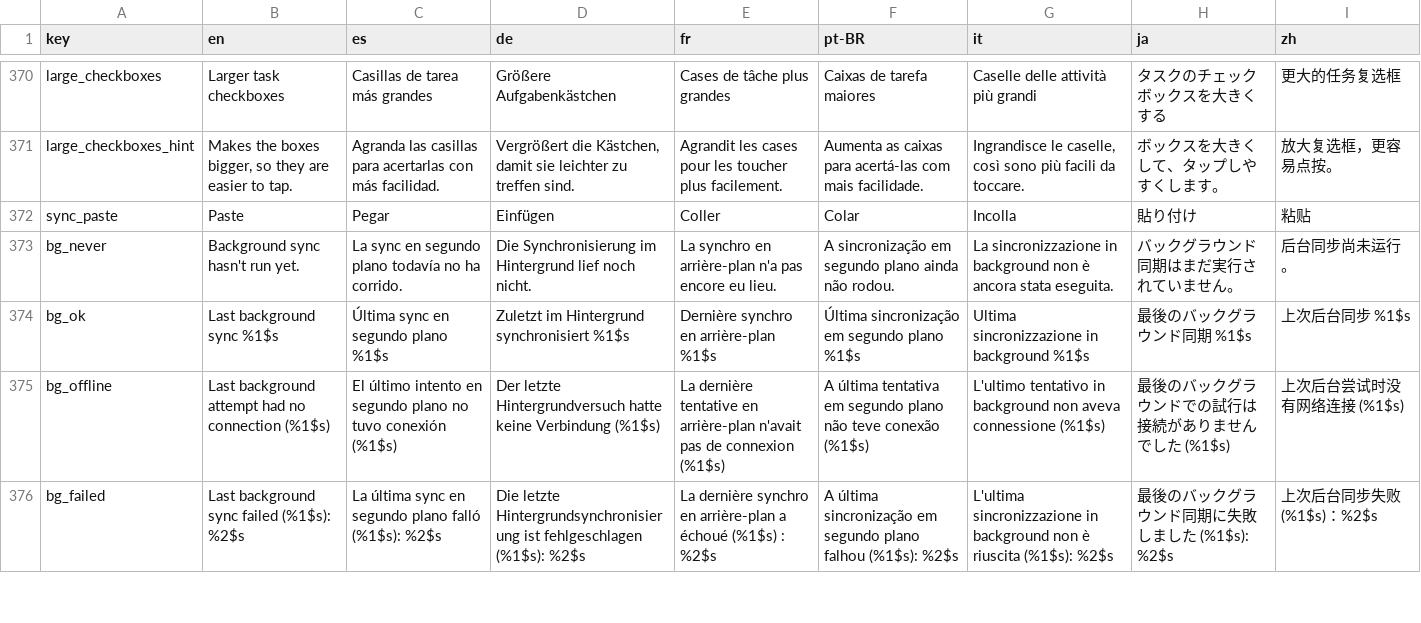
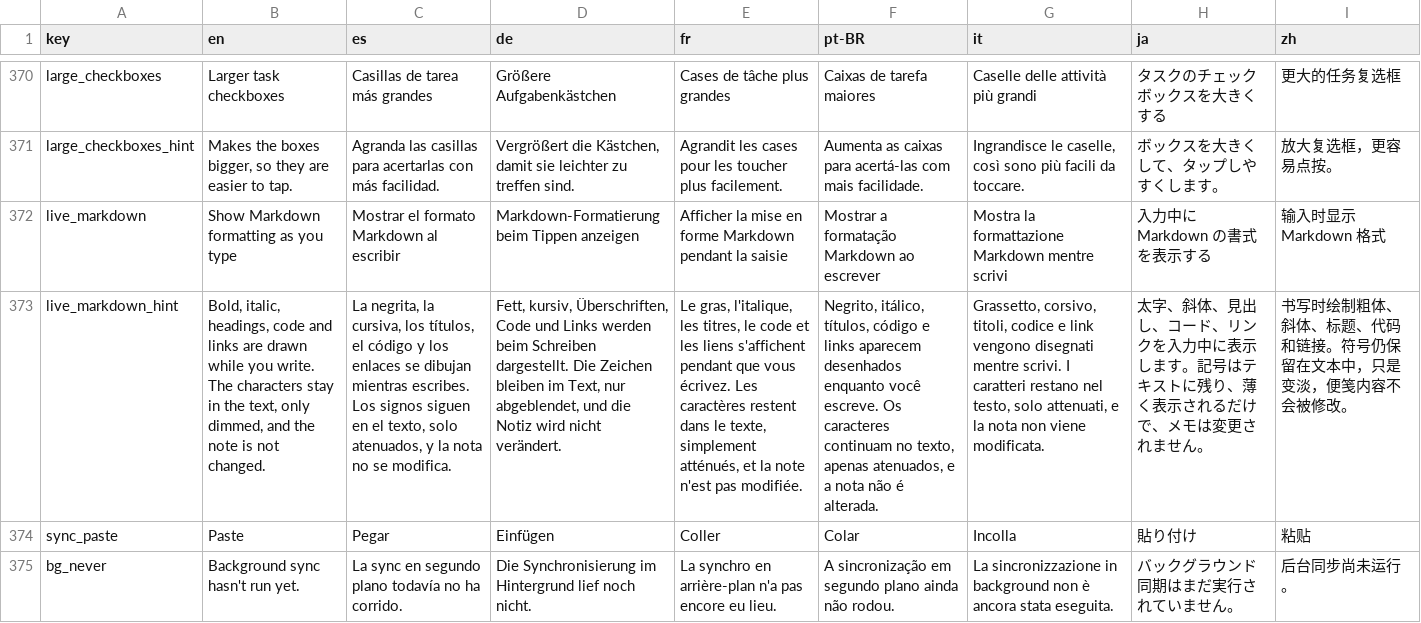
Before and after one commit to NachoPola16/aldune, a TSV file: android/strings.tsv, drawn as a sheet; only a part is shown, gaps mark what is left out; the shorter side is filled out with more unchanged rows; the diff names each change by its address in the sheet, - before the commit and + after, or states it on an @@ line.

Commit message:
Android: live Markdown in the note editor (Kotlin port of the scanner with the same tests, styles through the output transformation, Settings switch, 8 languages); both platforms let a backslash escape a backtick or a tilde

```diff
--- a/android/strings.tsv
+++ b/android/strings.tsv
+row 372: live_markdown | Show Markdown formatting as you type | Mostrar el formato Markdown al escribir | Markdown-Formatierung beim Tippen anzeigen | Afficher la mise en forme Markdown pendant la saisie | Mostrar a formatação Markdown ao escrever | Mostra la formattazione Markdown mentre scrivi | 入力中に Markdown の書式を表示する | 输入时显示 Markdown 格式
+row 373: live_markdown_hint | Bold, italic, headings, code and links are drawn while you write. The characters stay in the text, only dimmed, and the note is not changed. | La negrita, la cursiva, los títulos, el código y los enlaces se dibujan mientras escribes. Los signos siguen en el texto, solo atenuados, y la nota no se modifica. | Fett, kursiv, Überschriften, Code und Links werden beim Schreiben dargestellt. Die Zeichen bleiben im Text, nur abgeblendet, und die Notiz wird nicht verändert. | Le gras, l'italique, les titres, le code et les liens s'affichent pendant que vous écrivez. Les caractères restent dans le texte, simplement atténués, et la note n'est pas modifiée. | Negrito, itálico, títulos, código e links aparecem desenhados enquanto você escreve. Os caracteres continuam no texto, apenas atenuados, e a nota não é alterada. | Grassetto, corsivo, titoli, codice e link vengono disegnati mentre scrivi. I caratteri restano nel testo, solo attenuati, e la nota non viene modificata. | 太字、斜体、見出し、コード、リンクを入力中に表示します。記号はテキストに残り、薄く表示されるだけで、メモは変更されません。 | 书写时绘制粗体、斜体、标题、代码和链接。符号仍保留在文本中，只是变淡，便笺内容不会被修改。
```
Also changed, not shown: 18 other files.
